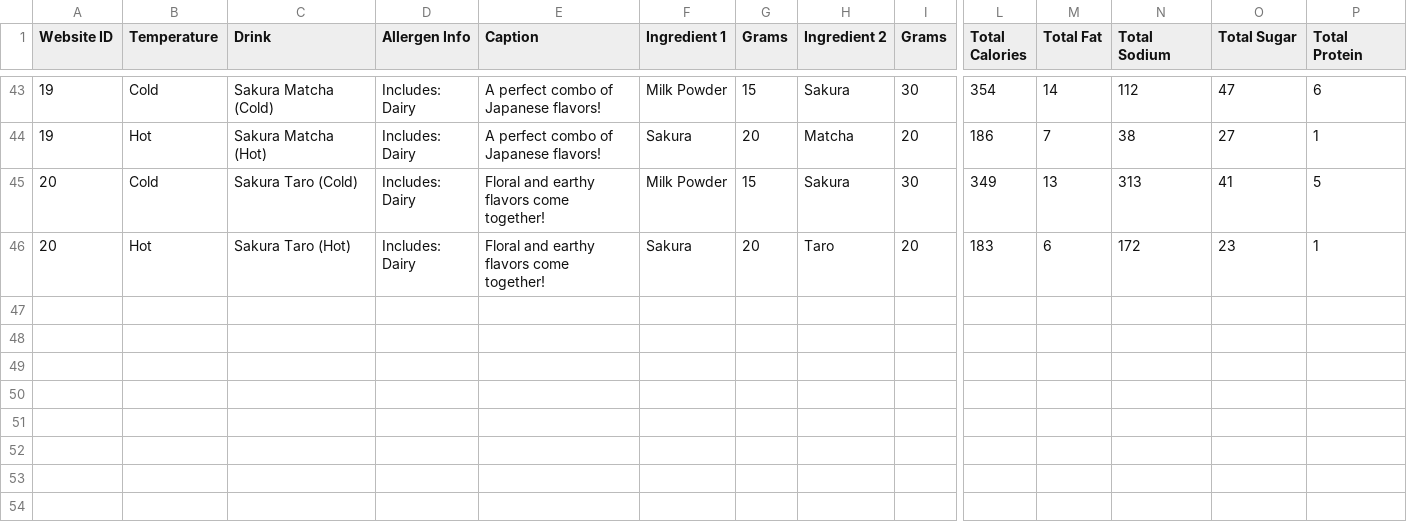
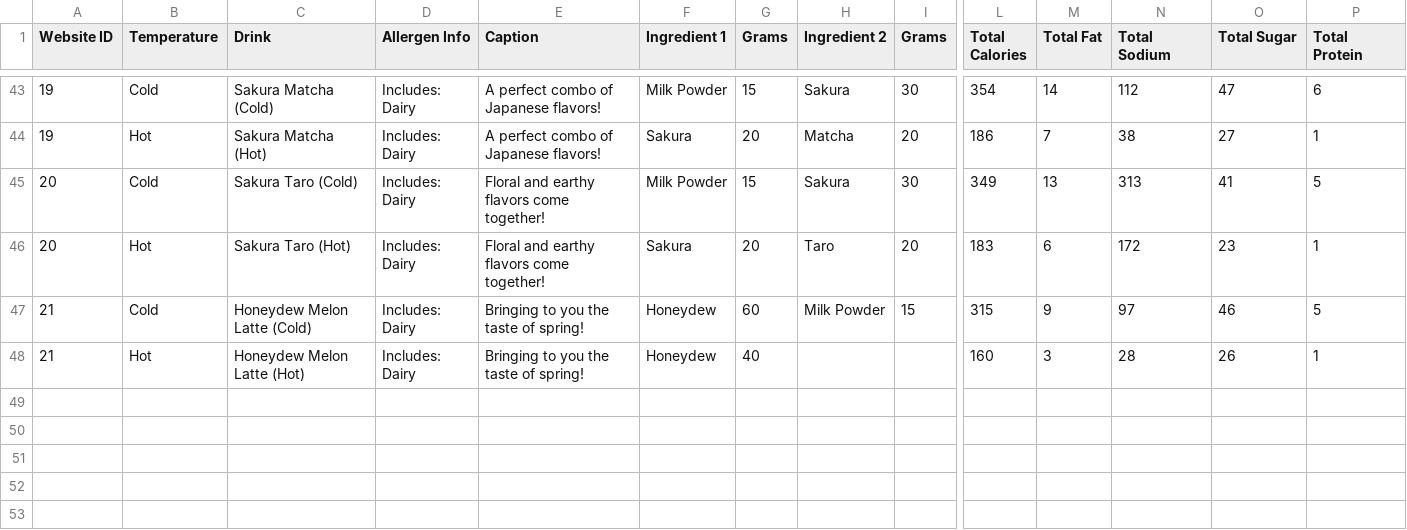
Before and after one commit to taliyah0x0/Higher-Grounds-Vending, a CSV file: HGV_Nutrition.csv, drawn as a sheet; only a part is shown, gaps mark what is left out; rows hold the shown columns only; the diff names each change by its address in the sheet, - before the commit and + after, or states it on an @@ line.

Commit message:
Add files via upload

```diff
--- a/HGV_Nutrition.csv
+++ b/HGV_Nutrition.csv
+row 47: 21 | Cold | Honeydew Melon Latte (Cold) | Includes: Dairy | Bringing to you the taste of spring! | Honeydew | 60 | Milk Powder | 15 | 315 | 9 | 97 | 46 | 5
+row 48: 21 | Hot | Honeydew Melon Latte (Hot) | Includes: Dairy | Bringing to you the taste of spring! | Honeydew | 40 |  |  | 160 | 3 | 28 | 26 | 1
+row 49: (empty)
+row 50: (empty)
+row 51: (empty)
+row 52: (empty)
+row 53: (empty)
```
